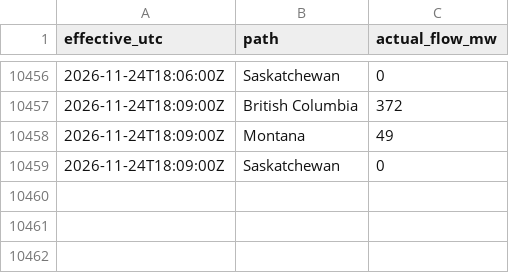
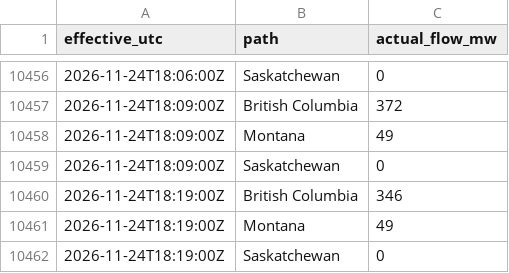
Before and after one commit to raahem-cad/aeso-supply-log, a CSV file: interchange/interchange_snapshots_2026-11.csv, drawn as a sheet; only a part is shown, gaps mark what is left out; the diff names each change by its address in the sheet, - before the commit and + after, or states it on an @@ line.

```diff
--- a/interchange/interchange_snapshots_2026-11.csv
+++ b/interchange/interchange_snapshots_2026-11.csv
+row 10460: 2026-11-24T18:19:00Z | British Columbia | 346
+row 10461: 2026-11-24T18:19:00Z | Montana | 49
+row 10462: 2026-11-24T18:19:00Z | Saskatchewan | 0
```
Also changed, not shown: 1 other file.
